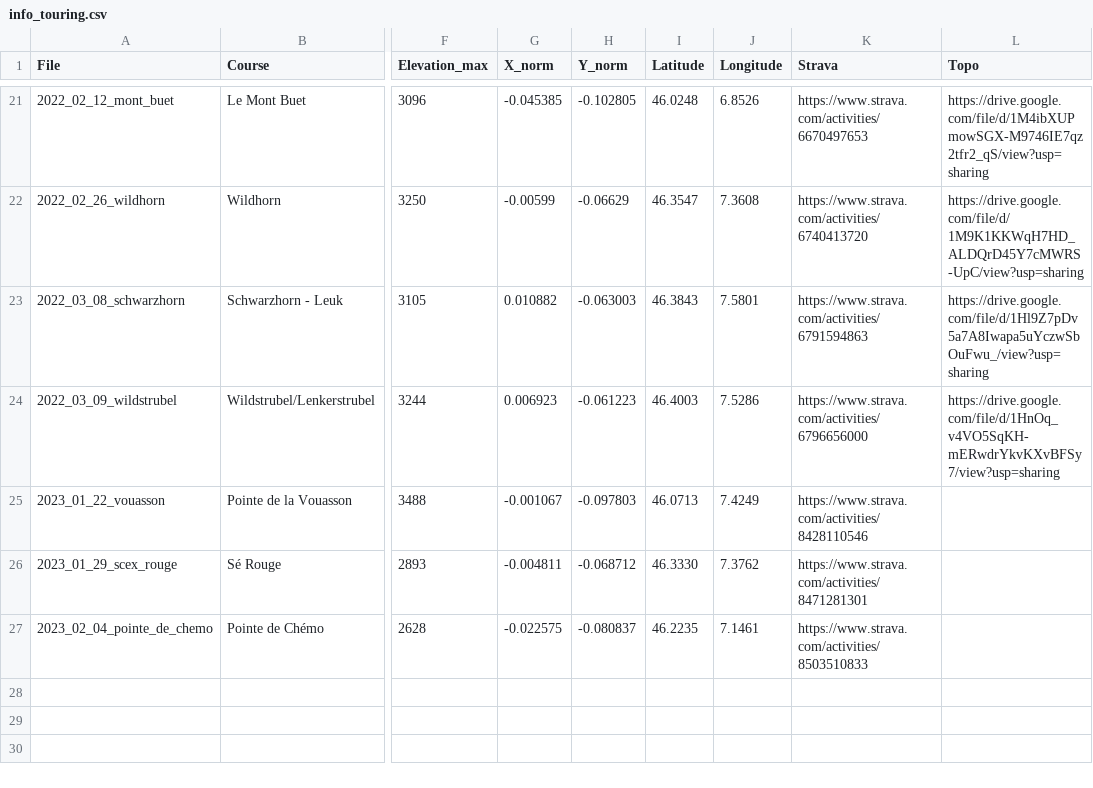
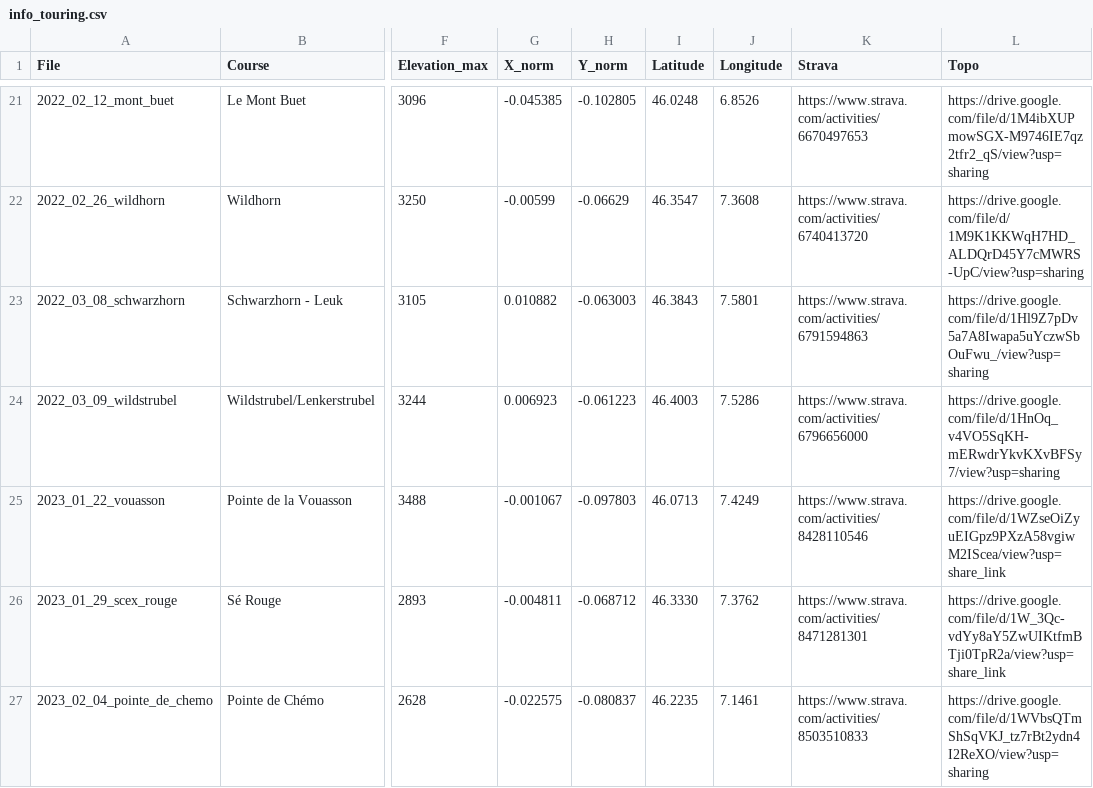
Before and after one commit to JeremyZuchuat/JeremyZuchuat.github.io, a CSV file: map/information/info_touring.csv, drawn as a sheet; only a part is shown, gaps mark what is left out; the diff names each change by its address in the sheet, - before the commit and + after, or states it on an @@ line.

```diff
--- a/map/information/info_touring.csv
+++ b/map/information/info_touring.csv
-L25 (Topo): (empty)
+L25 (Topo): https://drive.google.com/file/d/1WZseOiZyuEIGpz9PXzA58vgiwM2IScea/view?usp=share_link
-L26 (Topo): (empty)
+L26 (Topo): https://drive.google.com/file/d/1W_3Qc-vdYy8aY5ZwUIKtfmBTji0TpR2a/view?usp=share_link
-L27 (Topo): (empty)
+L27 (Topo): https://drive.google.com/file/d/1WVbsQTmShSqVKJ_tz7rBt2ydn4I2ReXO/view?usp=sharing
```
Also changed, not shown: 1 other file.
